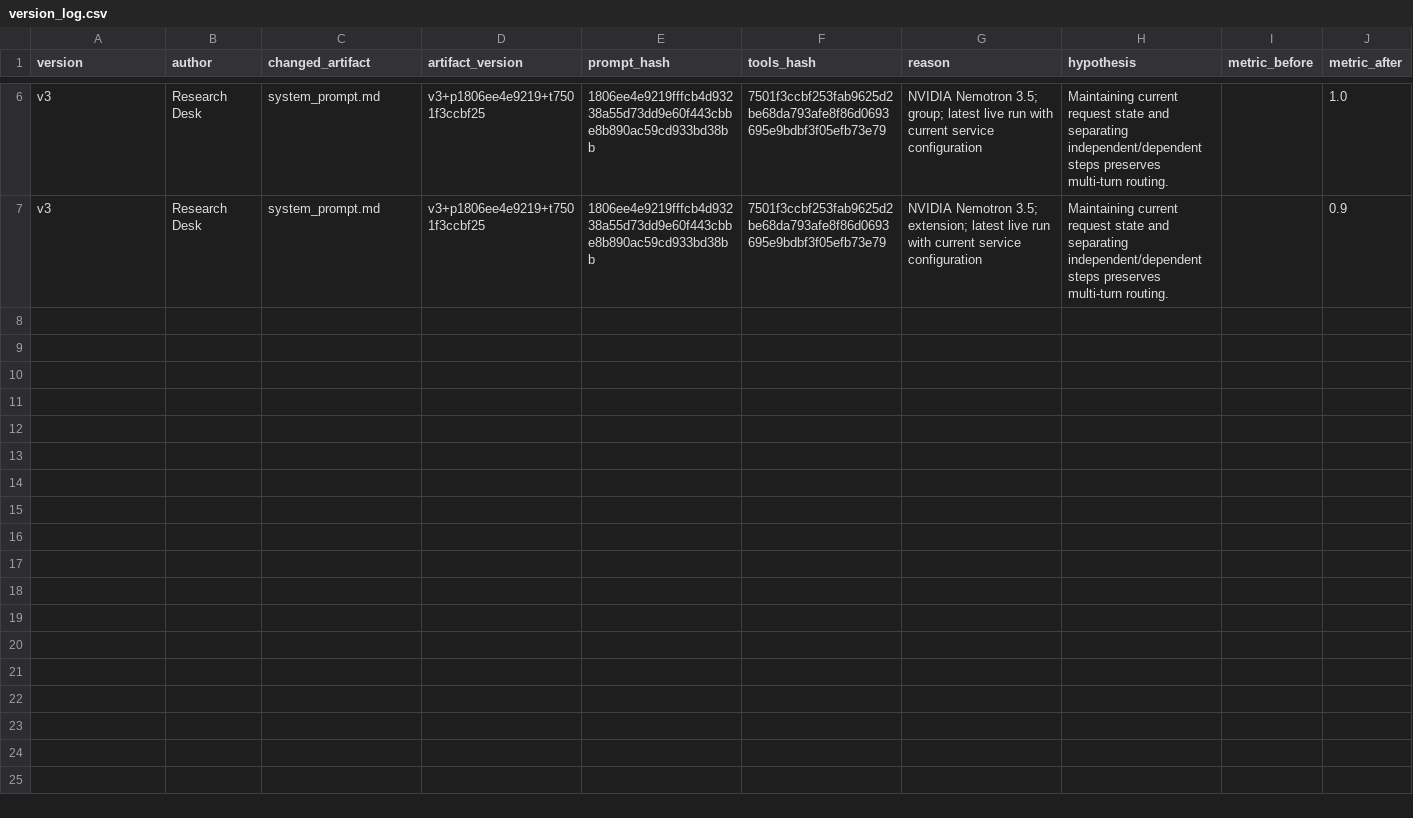
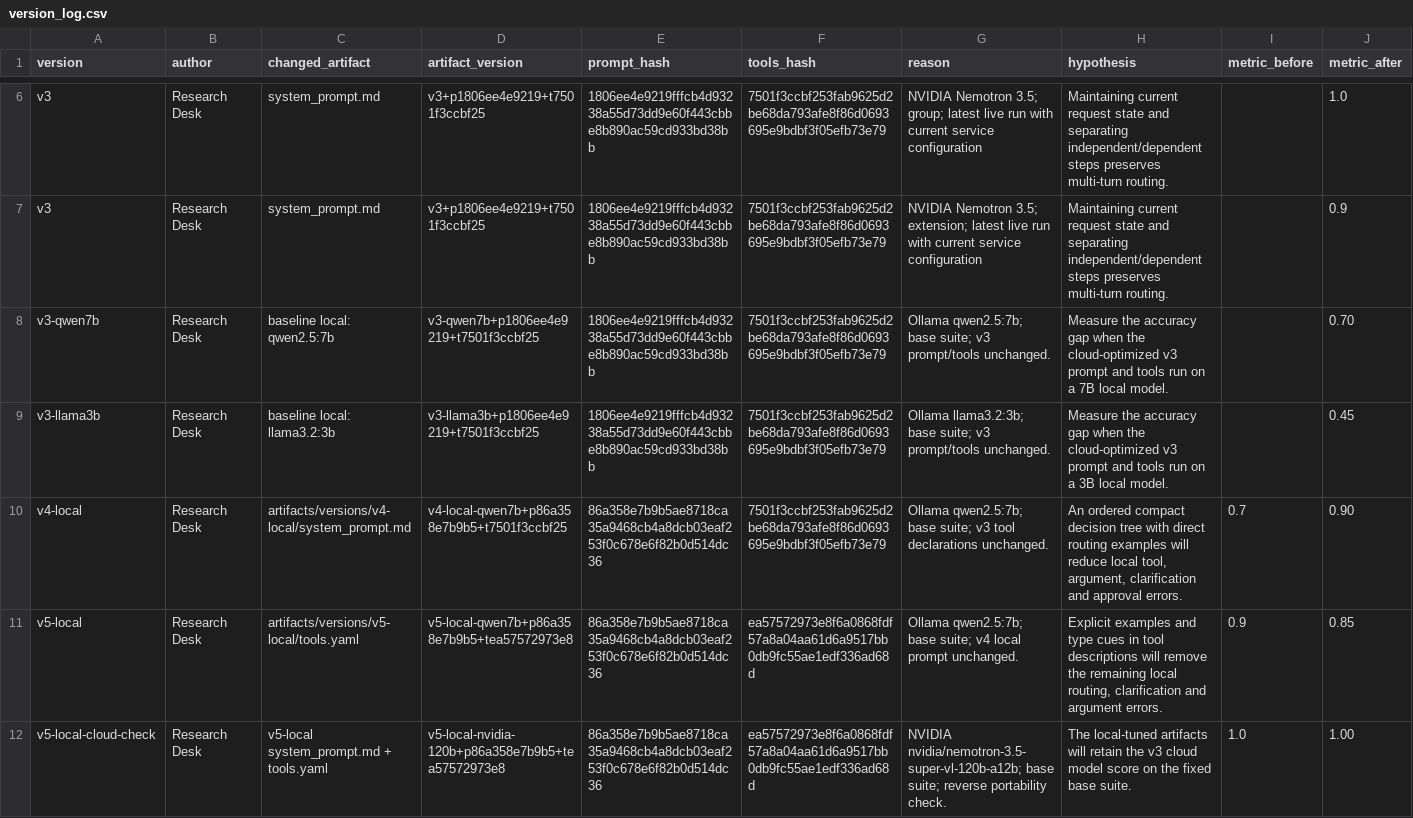
Before and after one commit to hoducmanhtemperature/K5-L3A-DAY03-ALONE-ResearchAgentToolEval, a CSV file: starter_v0/artifacts/version_log.csv, drawn as a sheet; only a part is shown, gaps mark what is left out; rows hold the shown columns only; the diff names each change by its address in the sheet, - before the commit and + after, or states it on an @@ line.

Commit message:
Complete Day03 local model challenge

```diff
--- a/starter_v0/artifacts/version_log.csv
+++ b/starter_v0/artifacts/version_log.csv
+row 8: v3-qwen7b | Research Desk | baseline local: qwen2.5:7b | v3-qwen7b+p1806ee4e9219+t7501f3ccbf25 | 1806ee4e9219fffcb4d93238a55d73dd9e60f443cbbe8b890ac59cd933bd38bb | 7501f3ccbf253fab9625d2be68da793afe8f86d0693695e9bdbf3f05efb73e79 | Ollama qwen2.5:7b; base suite; v3 prompt/tools unchanged. | Measure the accuracy gap when the cloud-optimized v3 prompt and tools run on a 7B local model. |  | 0.70
+row 9: v3-llama3b | Research Desk | baseline local: llama3.2:3b | v3-llama3b+p1806ee4e9219+t7501f3ccbf25 | 1806ee4e9219fffcb4d93238a55d73dd9e60f443cbbe8b890ac59cd933bd38bb | 7501f3ccbf253fab9625d2be68da793afe8f86d0693695e9bdbf3f05efb73e79 | Ollama llama3.2:3b; base suite; v3 prompt/tools unchanged. | Measure the accuracy gap when the cloud-optimized v3 prompt and tools run on a 3B local model. |  | 0.45
+row 10: v4-local | Research Desk | artifacts/versions/v4-local/system_prompt.md | v4-local-qwen7b+p86a358e7b9b5+t7501f3ccbf25 | 86a358e7b9b5ae8718ca35a9468cb4a8dcb03eaf253f0c678e6f82b0d514dc36 | 7501f3ccbf253fab9625d2be68da793afe8f86d0693695e9bdbf3f05efb73e79 | Ollama qwen2.5:7b; base suite; v3 tool declarations unchanged. | An ordered compact decision tree with direct routing examples will reduce local tool, argument, clarification and approval errors. | 0.7 | 0.90
+row 11: v5-local | Research Desk | artifacts/versions/v5-local/tools.yaml | v5-local-qwen7b+p86a358e7b9b5+tea57572973e8 | 86a358e7b9b5ae8718ca35a9468cb4a8dcb03eaf253f0c678e6f82b0d514dc36 | ea57572973e8f6a0868fdf57a8a04aa61d6a9517bb0db9fc55ae1edf336ad68d | Ollama qwen2.5:7b; base suite; v4 local prompt unchanged. | Explicit examples and type cues in tool descriptions will remove the remaining local routing, clarification and argument errors. | 0.9 | 0.85
+row 12: v5-local-cloud-check | Research Desk | v5-local system_prompt.md + tools.yaml | v5-local-nvidia-120b+p86a358e7b9b5+tea57572973e8 | 86a358e7b9b5ae8718ca35a9468cb4a8dcb03eaf253f0c678e6f82b0d514dc36 | ea57572973e8f6a0868fdf57a8a04aa61d6a9517bb0db9fc55ae1edf336ad68d | NVIDIA nvidia/nemotron-3.5-super-vl-120b-a12b; base suite; reverse portability check. | The local-tuned artifacts will retain the v3 cloud model score on the fixed base suite. | 1.0 | 1.00
```
Also changed, not shown: 13 other files.
